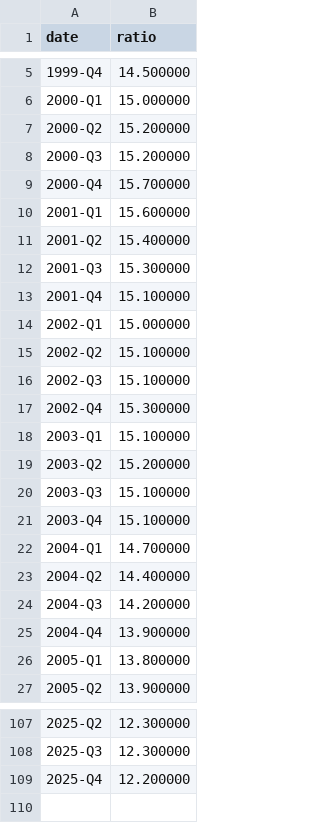
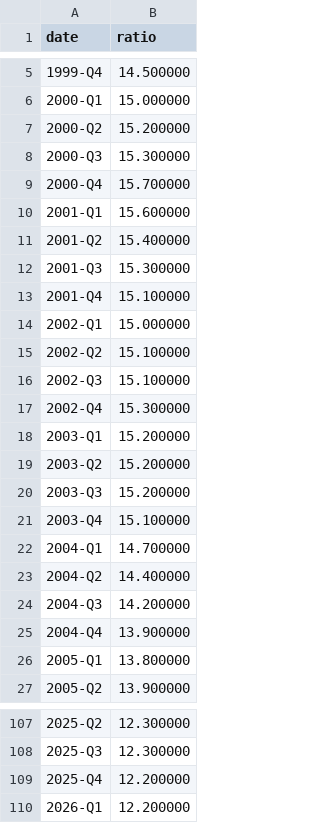
Before and after one commit to 001delusionalfinance-spec/research, a CSV file: donnees/brut/bis/service_dette/DE.csv, drawn as a sheet; only a part is shown, gaps mark what is left out.

```diff
--- a/donnees/brut/bis/service_dette/DE.csv
+++ b/donnees/brut/bis/service_dette/DE.csv
@@ -7,3 +7,3 @@ date,ratio
 2000-Q2,15.200000
-2000-Q3,15.200000
+2000-Q3,15.300000
 2000-Q4,15.700000
@@ -17,5 +17,5 @@ date,ratio
 2002-Q4,15.300000
-2003-Q1,15.100000
+2003-Q1,15.200000
 2003-Q2,15.200000
-2003-Q3,15.100000
+2003-Q3,15.200000
 2003-Q4,15.100000
@@ -109 +109,2 @@ date,ratio
 2025-Q4,12.200000
+2026-Q1,12.200000
```
Also changed, not shown: donnees/brut/bis/service_dette/AU.csv, donnees/brut/bis/service_dette/CA.csv, 30 other files.
